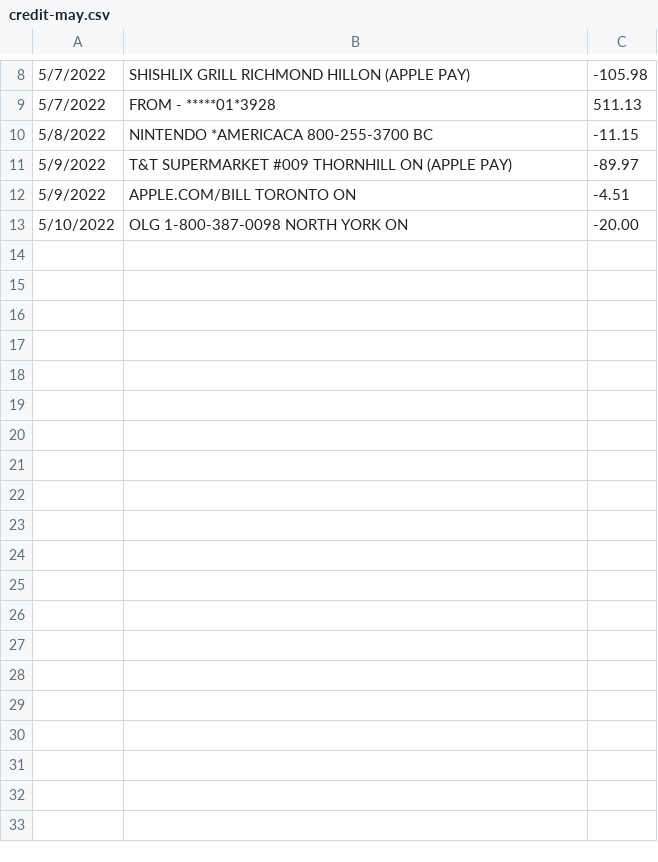
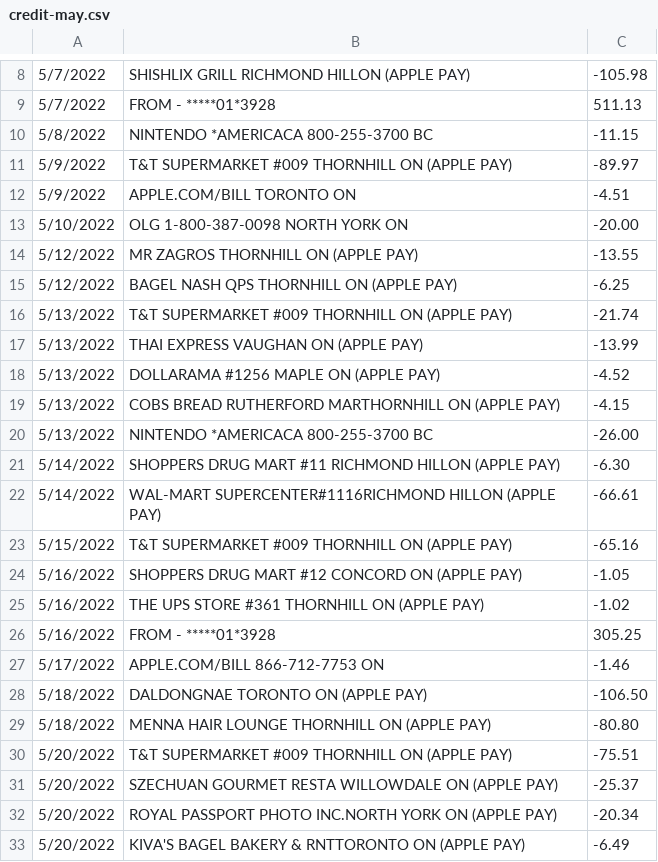
Before and after one commit to zhangynyn/personal-financial-analysis, a CSV file: src/data/scotia/credit-may.csv, drawn as a sheet; only a part is shown, gaps mark what is left out; the diff covers the shown part only.

```diff
--- a/src/data/scotia/credit-may.csv
+++ b/src/data/scotia/credit-may.csv
@@ -13 +13,21 @@
 5/10/2022,"OLG 1-800-387-0098       NORTH YORK   ON ",-20.00
+5/12/2022,"MR ZAGROS                THORNHILL    ON  (APPLE PAY) ",-13.55
+5/12/2022,"BAGEL NASH         QPS   THORNHILL    ON  (APPLE PAY) ",-6.25
+5/13/2022,"T&T SUPERMARKET #009     THORNHILL    ON  (APPLE PAY) ",-21.74
+5/13/2022,"THAI EXPRESS             VAUGHAN      ON  (APPLE PAY) ",-13.99
+5/13/2022,"DOLLARAMA #1256          MAPLE        ON  (APPLE PAY) ",-4.52
+5/13/2022,"COBS BREAD RUTHERFORD MARTHORNHILL    ON  (APPLE PAY) ",-4.15
+5/13/2022,"NINTENDO    *AMERICACA   800-255-3700 BC ",-26.00
+5/14/2022,"SHOPPERS DRUG MART #11   RICHMOND HILLON  (APPLE PAY) ",-6.30
+5/14/2022,"WAL-MART SUPERCENTER#1116RICHMOND HILLON  (APPLE PAY) ",-66.61
+5/15/2022,"T&T SUPERMARKET #009     THORNHILL    ON  (APPLE PAY) ",-65.16
+5/16/2022,"SHOPPERS DRUG MART #12   CONCORD      ON  (APPLE PAY) ",-1.05
+5/16/2022,"THE UPS STORE #361       THORNHILL    ON  (APPLE PAY) ",-1.02
+5/16/2022,"          FROM - *****01*3928 ",305.25
+5/17/2022,"APPLE.COM/BILL           866-712-7753 ON ",-1.46
+5/18/2022,"DALDONGNAE               TORONTO      ON  (APPLE PAY) ",-106.50
+5/18/2022,"MENNA HAIR LOUNGE        THORNHILL    ON  (APPLE PAY) ",-80.80
+5/20/2022,"T&T SUPERMARKET #009     THORNHILL    ON  (APPLE PAY) ",-75.51
+5/20/2022,"SZECHUAN GOURMET RESTA   WILLOWDALE   ON  (APPLE PAY) ",-25.37
+5/20/2022,"ROYAL PASSPORT PHOTO INC.NORTH YORK   ON  (APPLE PAY) ",-20.34
+5/20/2022,"KIVA'S BAGEL BAKERY & RNTTORONTO      ON  (APPLE PAY) ",-6.49
```
Also changed, not shown: 10 added rows elsewhere in this file, 11 other files.
